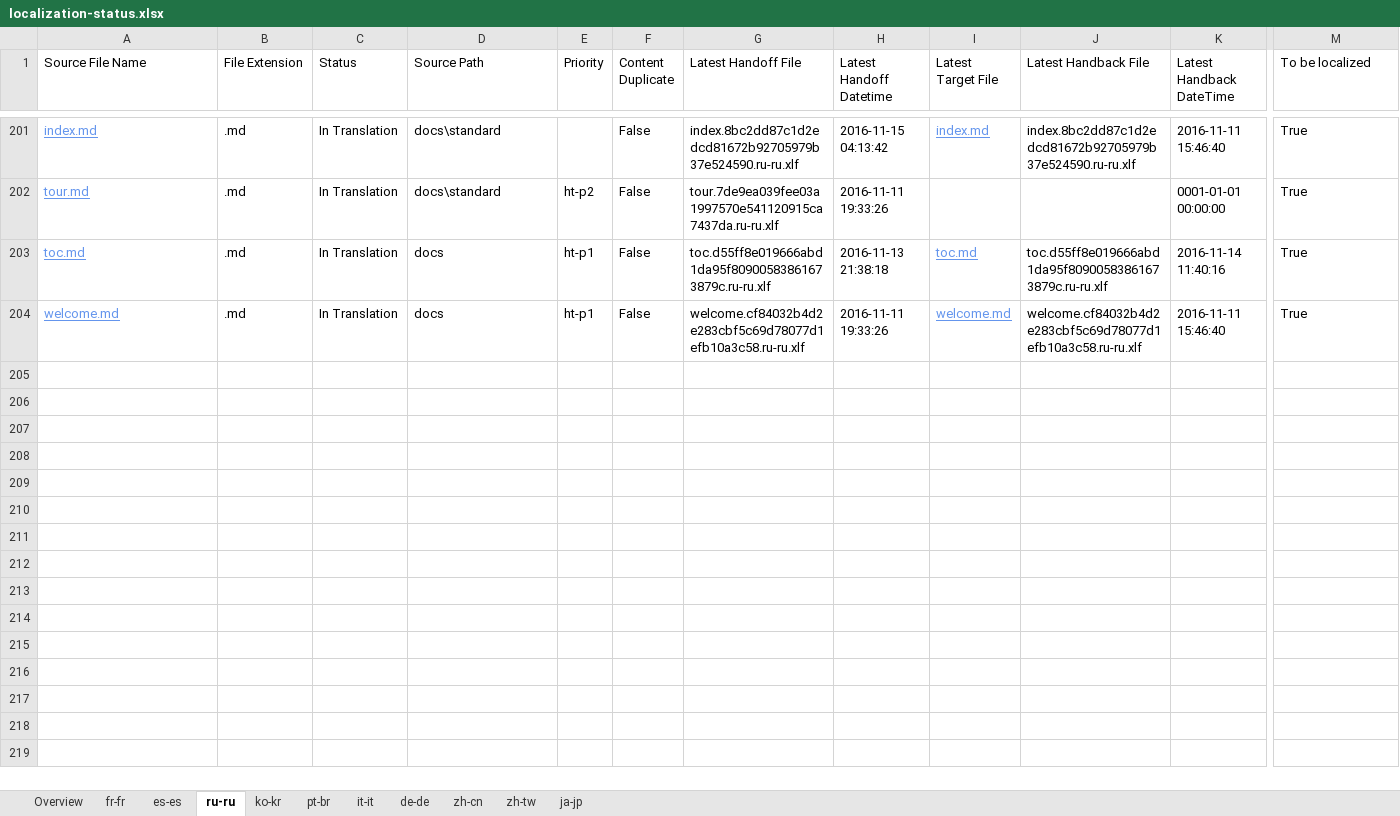
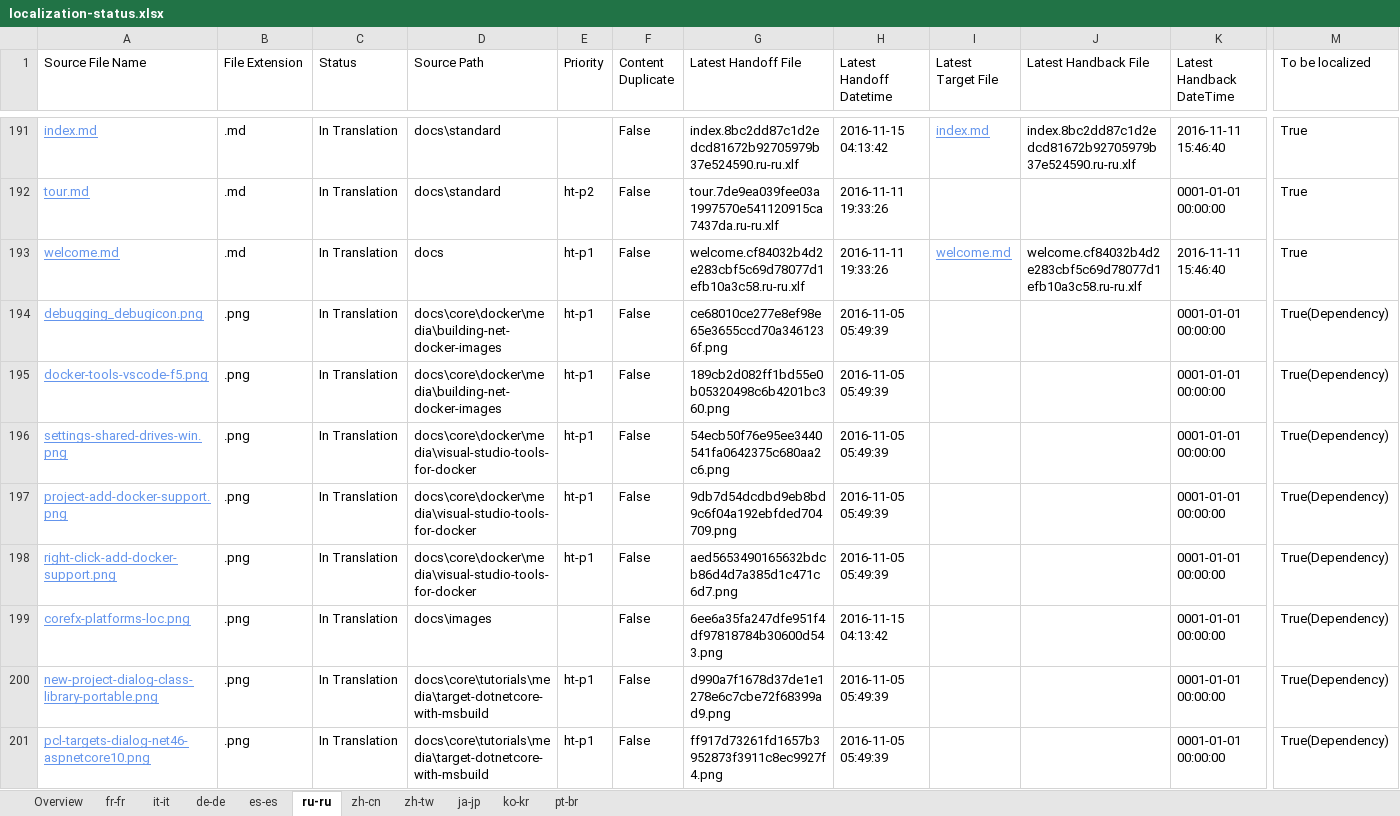
Before and after one commit to openpublishoperation/docs.handback, an Excel workbook: ol-handback/dotnet/docs/master/localization-status.xlsx, sheet ru-ru, drawn as a sheet; only a part is shown, gaps mark what is left out; values as stored, in another font and other column widths than the file's, no borders; table styles not drawn; removed rows and columns are numbered as before the commit, all else as after; rows hold the shown columns only; the diff covers the shown part only; the diff names each change by its address in the sheet, - before the commit and + after, or states it on an @@ line.

```diff
--- a/ol-handback/dotnet/docs/master/localization-status.xlsx (sheet ru-ru)
+++ b/ol-handback/dotnet/docs/master/localization-status.xlsx (sheet ru-ru)
@@ sheet tab order changed: Overview | fr-fr | it-it | de-de | es-es | ru-ru | zh-cn | zh-tw | ja-jp | ko-kr | pt-br @@
-row 203: toc.md | .md | In Translation | docs | ht-p1 | False | toc.d55ff8e019666abd1da95f80900583861673879c.ru-ru.xlf | 2016-11-13 21:38:18 | toc.md | toc.d55ff8e019666abd1da95f80900583861673879c.ru-ru.xlf | 2016-11-14 11:40:16 | True
+row 194: debugging_debugicon.png | .png | In Translation | docs\core\docker\media\building-net-docker-images | ht-p1 | False | ce68010ce277e8ef98e65e3655ccd70a3461236f.png | 2016-11-05 05:49:39 |  |  | 0001-01-01 00:00:00 | True(Dependency)
+row 195: docker-tools-vscode-f5.png | .png | In Translation | docs\core\docker\media\building-net-docker-images | ht-p1 | False | 189cb2d082ff1bd55e0b05320498c6b4201bc360.png | 2016-11-05 05:49:39 |  |  | 0001-01-01 00:00:00 | True(Dependency)
+row 196: settings-shared-drives-win.png | .png | In Translation | docs\core\docker\media\visual-studio-tools-for-docker | ht-p1 | False | 54ecb50f76e95ee3440541fa0642375c680aa2c6.png | 2016-11-05 05:49:39 |  |  | 0001-01-01 00:00:00 | True(Dependency)
+row 197: project-add-docker-support.png | .png | In Translation | docs\core\docker\media\visual-studio-tools-for-docker | ht-p1 | False | 9db7d54dcdbd9eb8bd9c6f04a192ebfded704709.png | 2016-11-05 05:49:39 |  |  | 0001-01-01 00:00:00 | True(Dependency)
+row 198: right-click-add-docker-support.png | .png | In Translation | docs\core\docker\media\visual-studio-tools-for-docker | ht-p1 | False | aed5653490165632bdcb86d4d7a385d1c471c6d7.png | 2016-11-05 05:49:39 |  |  | 0001-01-01 00:00:00 | True(Dependency)
+row 199: corefx-platforms-loc.png | .png | In Translation | docs\images |  | False | 6ee6a35fa247dfe951f4df97818784b30600d543.png | 2016-11-15 04:13:42 |  |  | 0001-01-01 00:00:00 | True(Dependency)
+row 200: new-project-dialog-class-library-portable.png | .png | In Translation | docs\core\tutorials\media\target-dotnetcore-with-msbuild | ht-p1 | False | d990a7f1678d37de1e1278e6c7cbe72f68399ad9.png | 2016-11-05 05:49:39 |  |  | 0001-01-01 00:00:00 | True(Dependency)
+row 201: pcl-targets-dialog-net46-aspnetcore10.png | .png | In Translation | docs\core\tutorials\media\target-dotnetcore-with-msbuild | ht-p1 | False | ff917d73261fd1657b3952873f3911c8ec9927f4.png | 2016-11-05 05:49:39 |  |  | 0001-01-01 00:00:00 | True(Dependency)
```
Also changed, not shown: 148 added rows and 10 removed rows elsewhere in this sheet, sheet de-de, sheet Overview, sheet es-es, sheet zh-cn, sheet zh-tw, sheet ja-jp, 4 more sheets.
